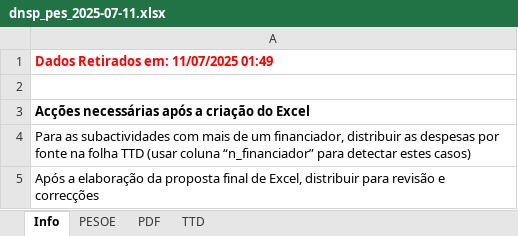
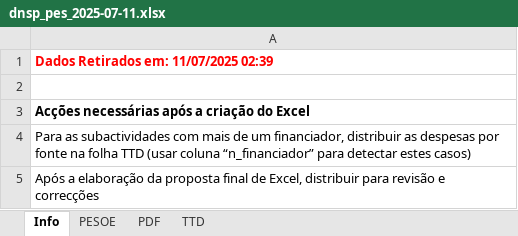
Before and after one commit to misau-dnsp/pes, an Excel workbook: Dataout/dnsp_pes_2025-07-11.xlsx, sheet Info, drawn as a sheet; values as stored, in another font and other column widths than the file's, no borders; the diff names each change by its address in the sheet, - before the commit and + after, or states it on an @@ line.

```diff
--- a/Dataout/dnsp_pes_2025-07-11.xlsx (sheet Info)
+++ b/Dataout/dnsp_pes_2025-07-11.xlsx (sheet Info)
-A1: Dados Retirados em: 11/07/2025 01:49
+A1: Dados Retirados em: 11/07/2025 02:39
```
Also changed, not shown: 1 other file.
